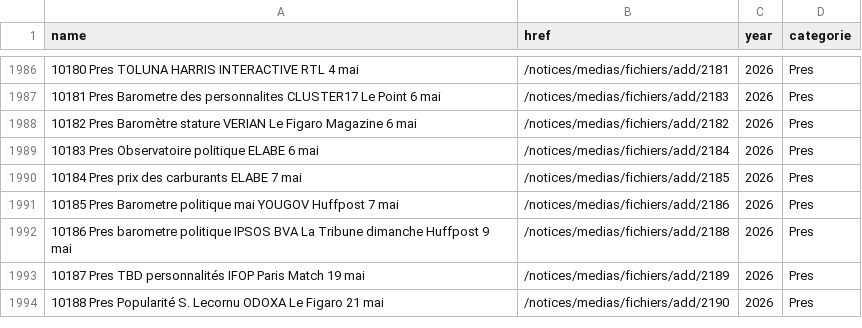
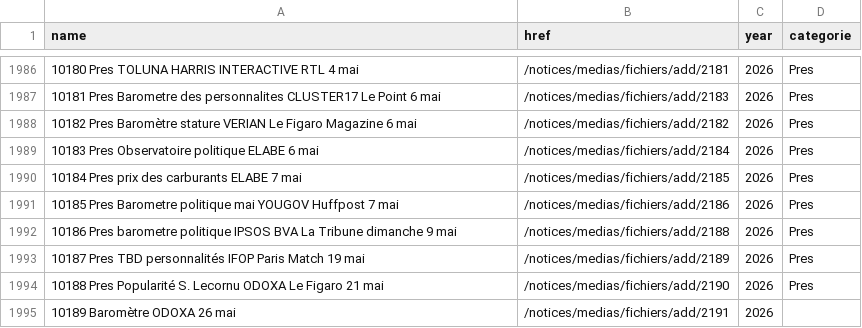
Before and after one commit to MieuxVoter/sondages-commission-index, a CSV file: base.csv, drawn as a sheet; only a part is shown, gaps mark what is left out.

```diff
--- a/base.csv
+++ b/base.csv
@@ -1991,4 +1991,5 @@ name,href,year,categorie
 10185 Pres Barometre politique mai YOUGOV Huffpost 7 mai,/notices/medias/fichiers/add/2186,2026,Pres
-10186 Pres barometre politique IPSOS BVA La Tribune dimanche Huffpost 9 mai,/notices/medias/fichiers/add/2188,2026,Pres
+10186 Pres barometre politique IPSOS BVA La Tribune dimanche 9 mai,/notices/medias/fichiers/add/2188,2026,Pres
 10187 Pres TBD personnalités IFOP Paris Match 19 mai,/notices/medias/fichiers/add/2189,2026,Pres
 10188 Pres Popularité S. Lecornu ODOXA Le Figaro 21 mai,/notices/medias/fichiers/add/2190,2026,Pres
+10189 Baromètre ODOXA 26 mai,/notices/medias/fichiers/add/2191,2026,
```
Also changed, not shown: files.csv, notices_catalog.csv, 1 other file.
